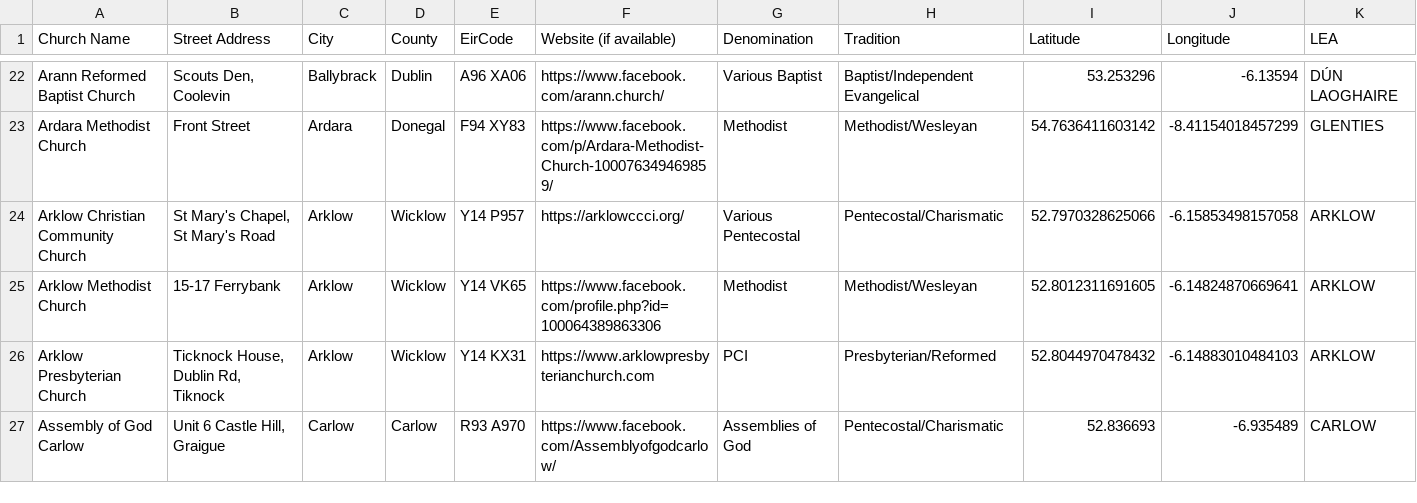
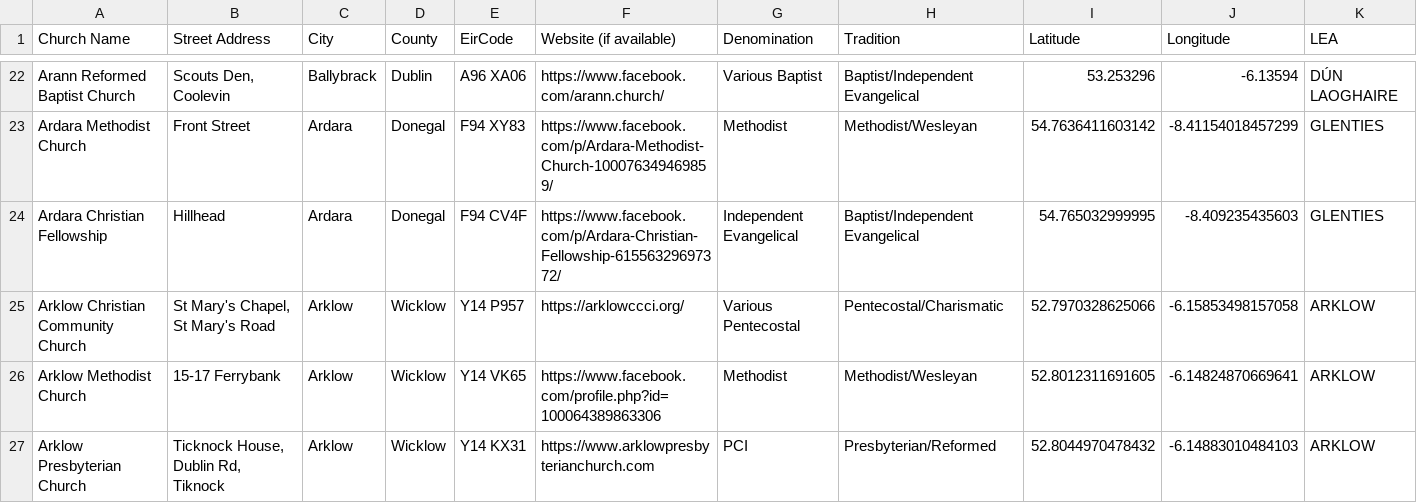
Before and after one commit to GluntaIreland/gluntamap, a CSV file: churches.csv, drawn as a sheet; only a part is shown, gaps mark what is left out; the shorter side is filled out with more unchanged rows.

Commit message:
Update churches.csv

```diff
--- a/churches.csv
+++ b/churches.csv
@@ -23,2 +23,3 @@ Arann Reformed Baptist Church,"Scouts Den, Coolevin",Ballybrack,Dublin,A96 XA06,
 Ardara Methodist Church,Front Street,Ardara,Donegal,F94 XY83,https://www.facebook.com/p/Ardara-Methodist-Church-100076349469859/,Methodist,Methodist/Wesleyan,54.7636411603142,-8.41154018457299,GLENTIES
+Ardara Christian Fellowship,Hillhead,Ardara,Donegal,F94 CV4F,https://www.facebook.com/p/Ardara-Christian-Fellowship-61556329697372/,Independent Evangelical,Baptist/Independent Evangelical,54.765032999995,-8.409235435603,GLENTIES
 Arklow Christian Community Church,"St Mary's Chapel, St Mary's Road",Arklow,Wicklow,Y14 P957,https://arklowccci.org/,Various Pentecostal,Pentecostal/Charismatic,52.7970328625066,-6.15853498157058,ARKLOW
```
